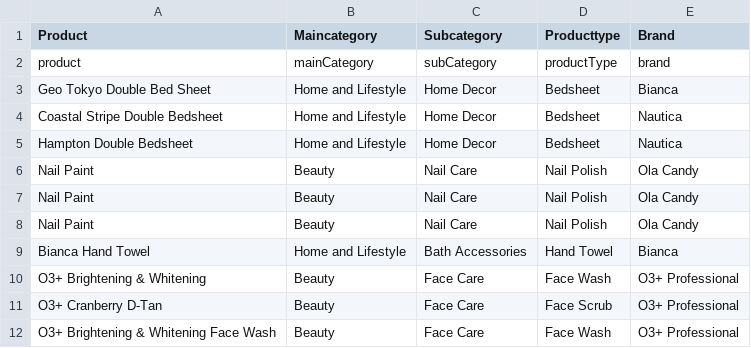
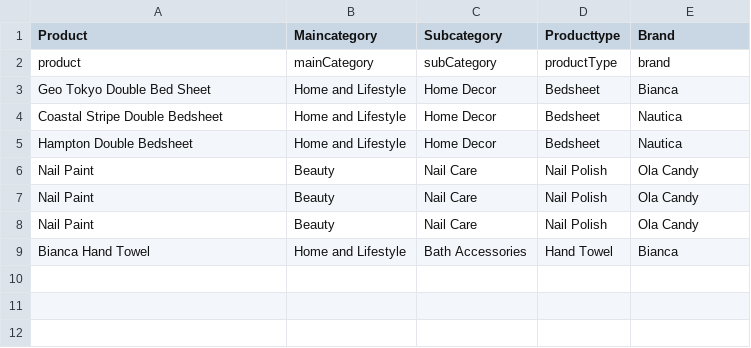
Before and after one commit to finafid/finafid_search_engine, a CSV file: finafideprod.csv, drawn as a sheet; the diff names each change by its address in the sheet, - before the commit and + after, or states it on an @@ line.

Commit message:
Update finafideprod.csv

```diff
--- a/finafideprod.csv
+++ b/finafideprod.csv
-row 10: O3+ Brightening & Whitening | Beauty | Face Care | Face Wash | O3+ Professional
-row 11: O3+ Cranberry D-Tan | Beauty | Face Care | Face Scrub | O3+ Professional
-row 12: O3+ Brightening & Whitening Face Wash | Beauty | Face Care | Face Wash | O3+ Professional
```
